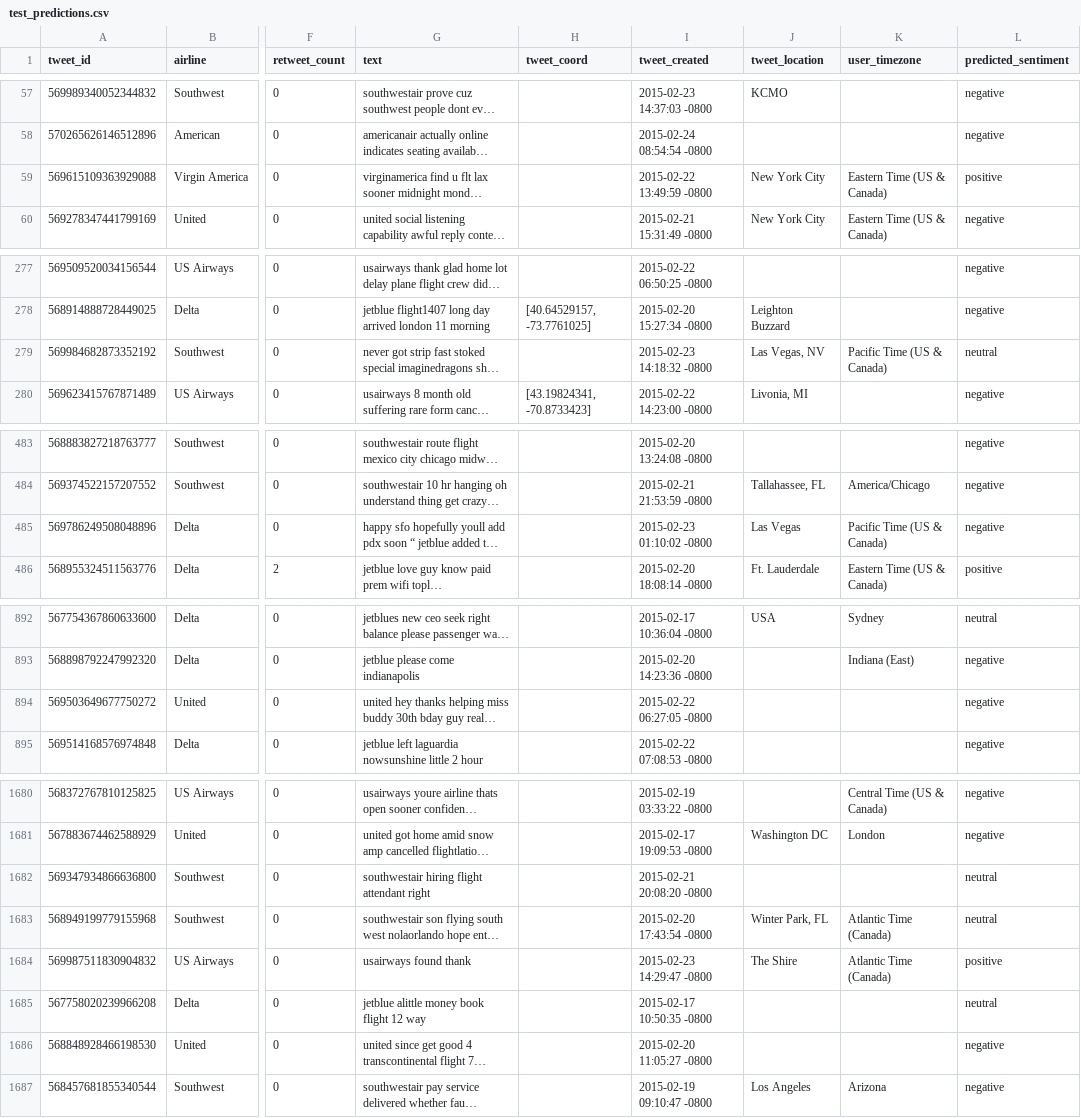
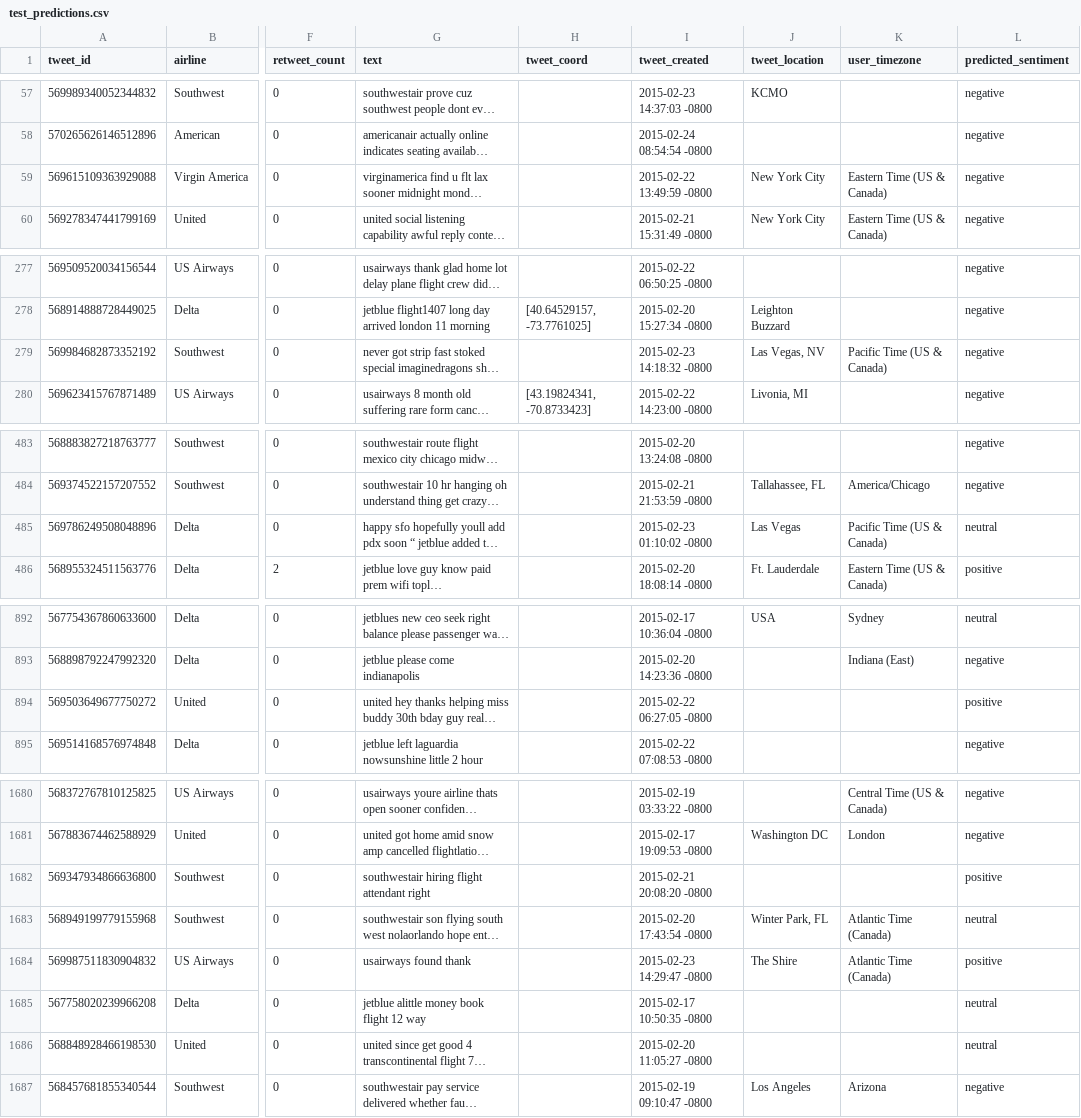
Before and after one commit to Pradhyumn1/dsmlproject, a CSV file: test_predictions.csv, drawn as a sheet; only a part is shown, gaps mark what is left out; long unchanged cells end in …; the diff covers the shown part only; the diff names each change by its address in the sheet, - before the commit and + after, or states it on an @@ line.

```diff
--- a/test_predictions.csv
+++ b/test_predictions.csv
-L59 (predicted_sentiment): positive
+L59 (predicted_sentiment): negative
-L279 (predicted_sentiment): neutral
+L279 (predicted_sentiment): negative
-L485 (predicted_sentiment): negative
+L485 (predicted_sentiment): neutral
-L894 (predicted_sentiment): negative
+L894 (predicted_sentiment): positive
-L1682 (predicted_sentiment): neutral
+L1682 (predicted_sentiment): positive
-L1686 (predicted_sentiment): negative
+L1686 (predicted_sentiment): neutral
```
Also changed, not shown: 16 edited cells elsewhere in this file, 3 other files.
